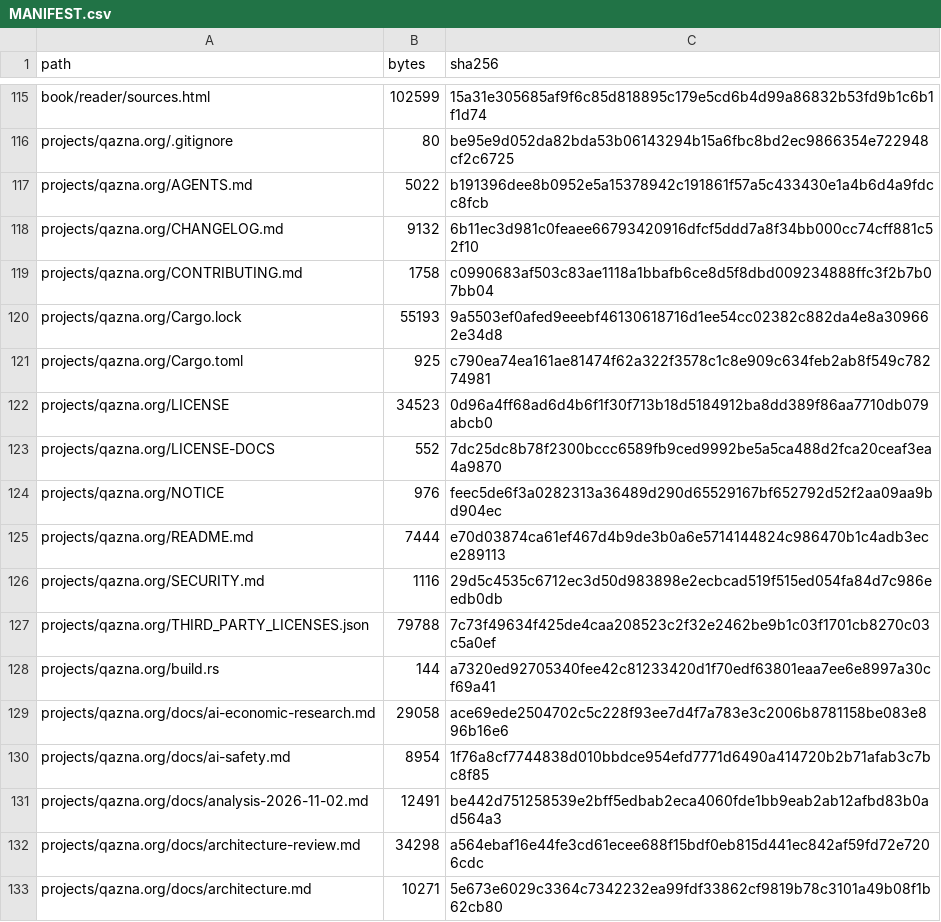
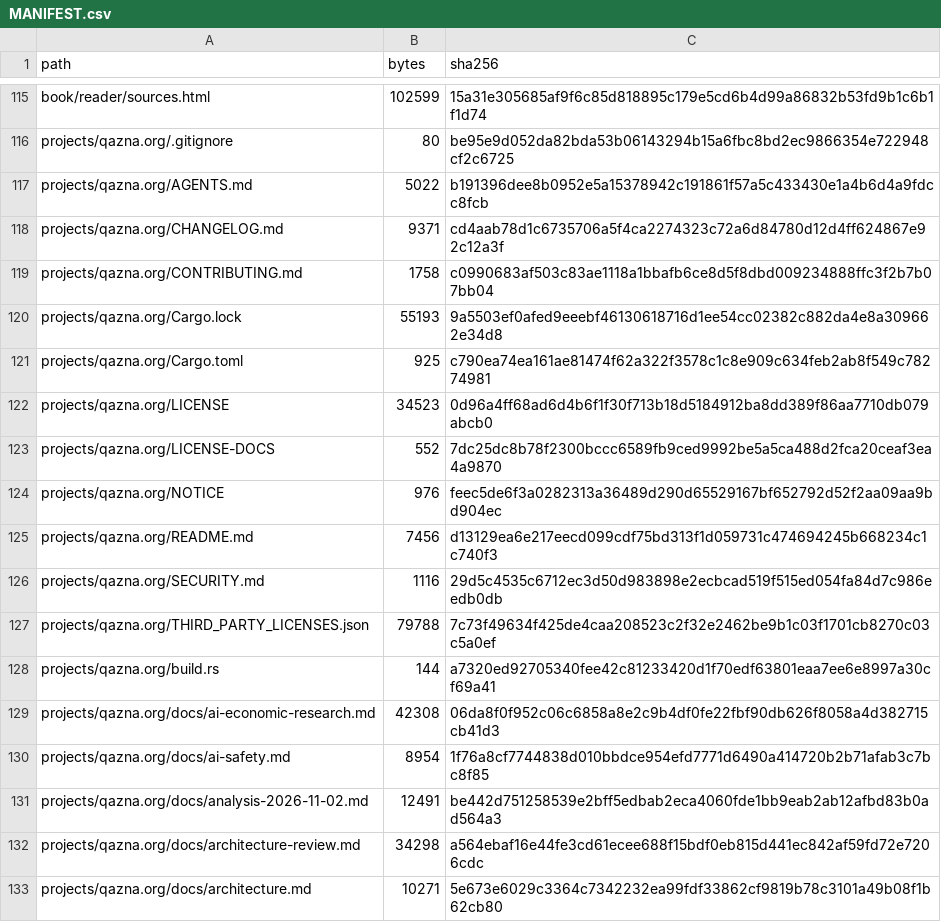
Before and after one commit to DauletBai/tartarus, a CSV file: MANIFEST.csv, drawn as a sheet; only a part is shown, gaps mark what is left out.

```diff
--- a/MANIFEST.csv
+++ b/MANIFEST.csv
@@ -117,3 +117,3 @@ projects/qazna.org/.gitignore,80,be95e9d052da82bda53b06143294b15a6fbc8bd2ec98663
 projects/qazna.org/AGENTS.md,5022,b191396dee8b0952e5a15378942c191861f57a5c433430e1a4b6d4a9fdcc8fcb
-projects/qazna.org/CHANGELOG.md,9132,6b11ec3d981c0feaee66793420916dfcf5ddd7a8f34bb000cc74cff881c52f10
+projects/qazna.org/CHANGELOG.md,9371,cd4aab78d1c6735706a5f4ca2274323c72a6d84780d12d4ff624867e92c12a3f
 projects/qazna.org/CONTRIBUTING.md,1758,c0990683af503c83ae1118a1bbafb6ce8d5f8dbd009234888ffc3f2b7b07bb04
@@ -124,3 +124,3 @@ projects/qazna.org/LICENSE-DOCS,552,7dc25dc8b78f2300bccc6589fb9ced9992be5a5ca488
 projects/qazna.org/NOTICE,976,feec5de6f3a0282313a36489d290d65529167bf652792d52f2aa09aa9bd904ec
-projects/qazna.org/README.md,7444,e70d03874ca61ef467d4b9de3b0a6e5714144824c986470b1c4adb3ece289113
+projects/qazna.org/README.md,7456,d13129ea6e217eecd099cdf75bd313f1d059731c474694245b668234c1c740f3
 projects/qazna.org/SECURITY.md,1116,29d5c4535c6712ec3d50d983898e2ecbcad519f515ed054fa84d7c986eedb0db
@@ -128,3 +128,3 @@ projects/qazna.org/THIRD_PARTY_LICENSES.json,79788,7c73f49634f425de4caa208523c2f
 projects/qazna.org/build.rs,144,a7320ed92705340fee42c81233420d1f70edf63801eaa7ee6e8997a30cf69a41
-projects/qazna.org/docs/ai-economic-research.md,29058,ace69ede2504702c5c228f93ee7d4f7a783e3c2006b8781158be083e896b16e6
+projects/qazna.org/docs/ai-economic-research.md,42308,06da8f0f952c06c6858a8e2c9b4df0fe22fbf90db626f8058a4d382715cb41d3
 projects/qazna.org/docs/ai-safety.md,8954,1f76a8cf7744838d010bbdce954efd7771d6490a414720b2b71afab3c7bc8f85
```
Also changed, not shown: 3 other files.
